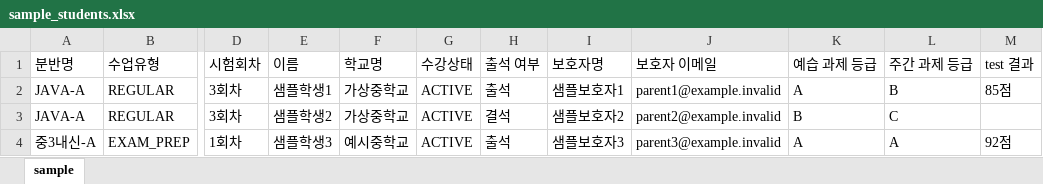
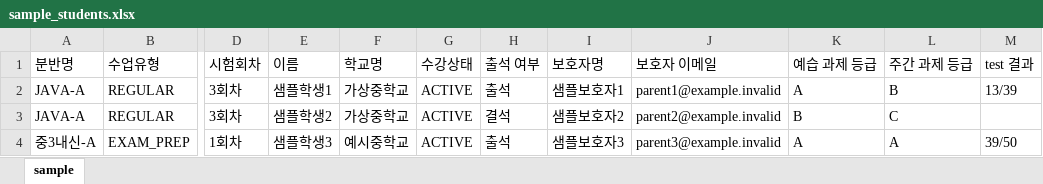
Before and after one commit to MyungjuKim0524/AcademyMessageManager, an Excel workbook: data/sample_students.xlsx, sheet sample, drawn as a sheet; only a part is shown, gaps mark what is left out; values as stored, in another font and other column widths than the file's, no borders; the diff names each change by its address in the sheet, - before the commit and + after, or states it on an @@ line.

Commit message:
feat: complete PostgreSQL database redesign
- Redesign the persistence model into a 13-table PostgreSQL schema
- Add ERD v1.2, seed data, constraint tests, and migration documentation
- Migrate DAO persistence SQL from Oracle-specific syntax to PostgreSQL
- Normalize test scores into correct_count and total_count
- Preserve makeup scheduling through a nullable target_lesson_id foreign key
- Add message delivery and import audit history models
- Introduce SHA-256 file and row tracking without storing duplicate raw row payloads in audit tables
- Update sample data, configuration examples, automated tests, and project documentation

```diff
--- a/data/sample_students.xlsx (sheet sample)
+++ b/data/sample_students.xlsx (sheet sample)
-M2 (test 결과): 85점
+M2 (test 결과): 13/39
-M4 (test 결과): 92점
+M4 (test 결과): 39/50
```
Also changed, not shown: 31 other files.
